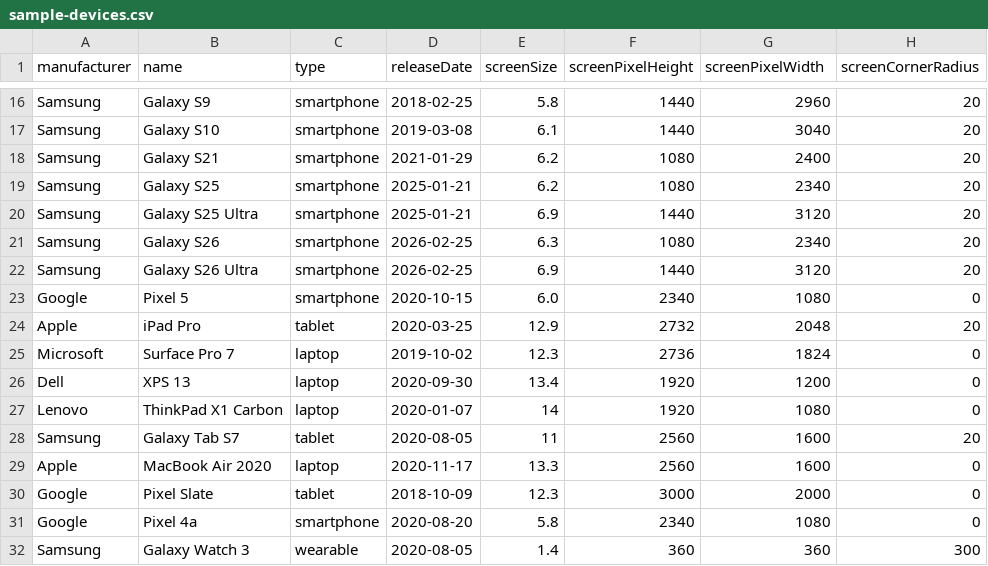
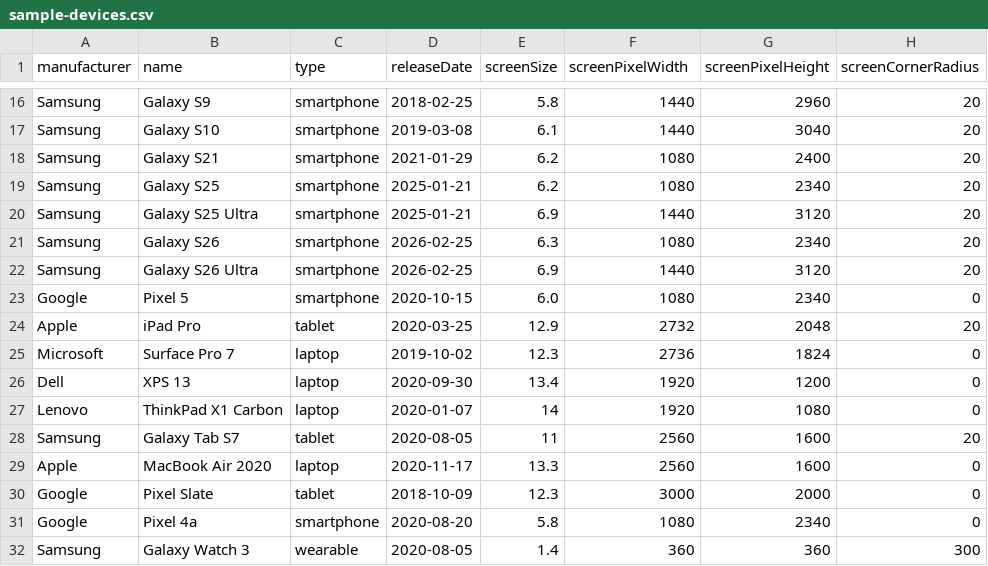
Before and after one commit to CediGasser/screens, a CSV file: sample-devices.csv, drawn as a sheet; only a part is shown, gaps mark what is left out; the diff names each change by its address in the sheet, - before the commit and + after, or states it on an @@ line.

Commit message:
Fixed width height confusion

```diff
--- a/sample-devices.csv
+++ b/sample-devices.csv
-F1: screenPixelHeight
+F1: screenPixelWidth
-G1: screenPixelWidth
+G1: screenPixelHeight
-F23 (screenPixelWidth): 2340
+F23 (screenPixelWidth): 1080
-G23 (screenPixelHeight): 1080
+G23 (screenPixelHeight): 2340
-F31 (screenPixelWidth): 2340
+F31 (screenPixelWidth): 1080
-G31 (screenPixelHeight): 1080
+G31 (screenPixelHeight): 2340
```
Also changed, not shown: 2 other files.
